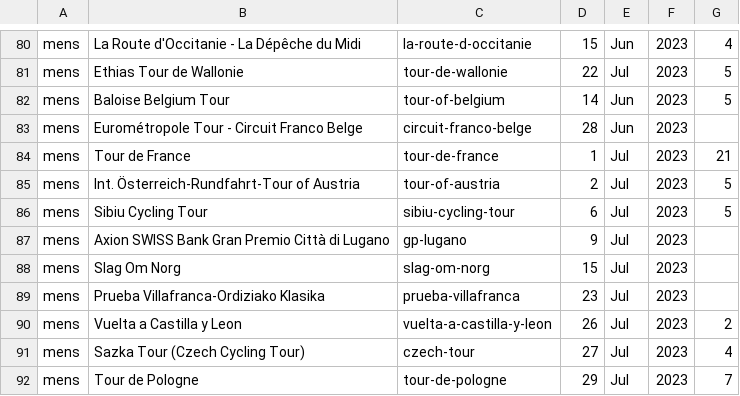
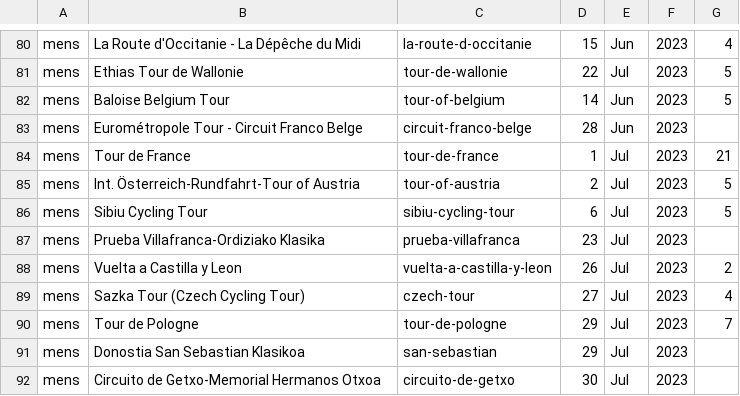
Before and after one commit to mpw5/wheres-my-vds-team, a CSV file: db/seeds/races.csv, drawn as a sheet; only a part is shown, gaps mark what is left out; the shorter side is filled out with more unchanged rows.

Commit message:
remove non-vds races

```diff
--- a/db/seeds/races.csv
+++ b/db/seeds/races.csv
@@ -86,4 +86,2 @@ mens,Int. Österreich-Rundfahrt-Tour of Austria,tour-of-austria,2,Jul,2023,5
 mens,Sibiu Cycling Tour,sibiu-cycling-tour,6,Jul,2023,5
-mens,Axion SWISS Bank Gran Premio Città di Lugano,gp-lugano,9,Jul,2023,
-mens,Slag Om Norg,slag-om-norg,15,Jul,2023,
 mens,Prueba Villafranca-Ordiziako Klasika,prueba-villafranca,23,Jul,2023,
```
